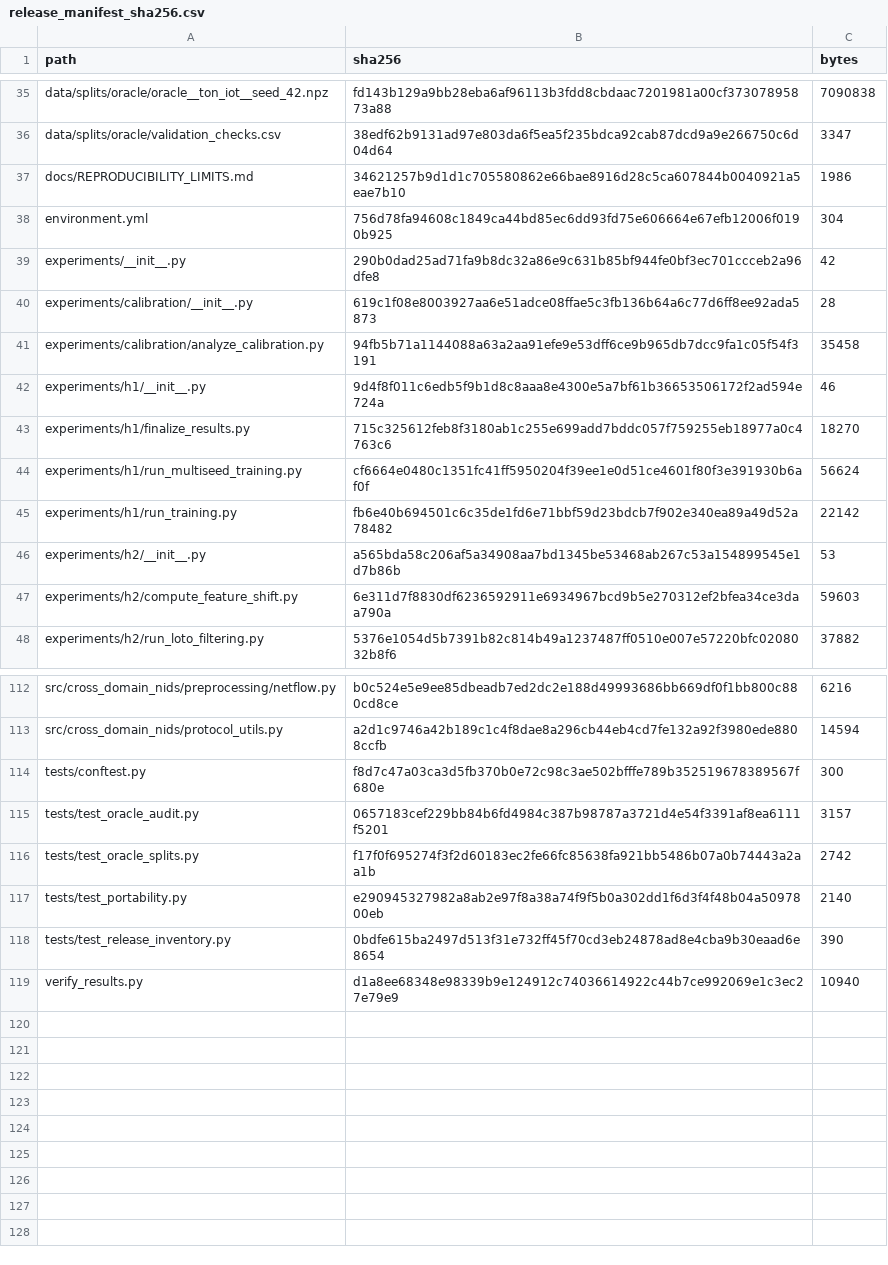
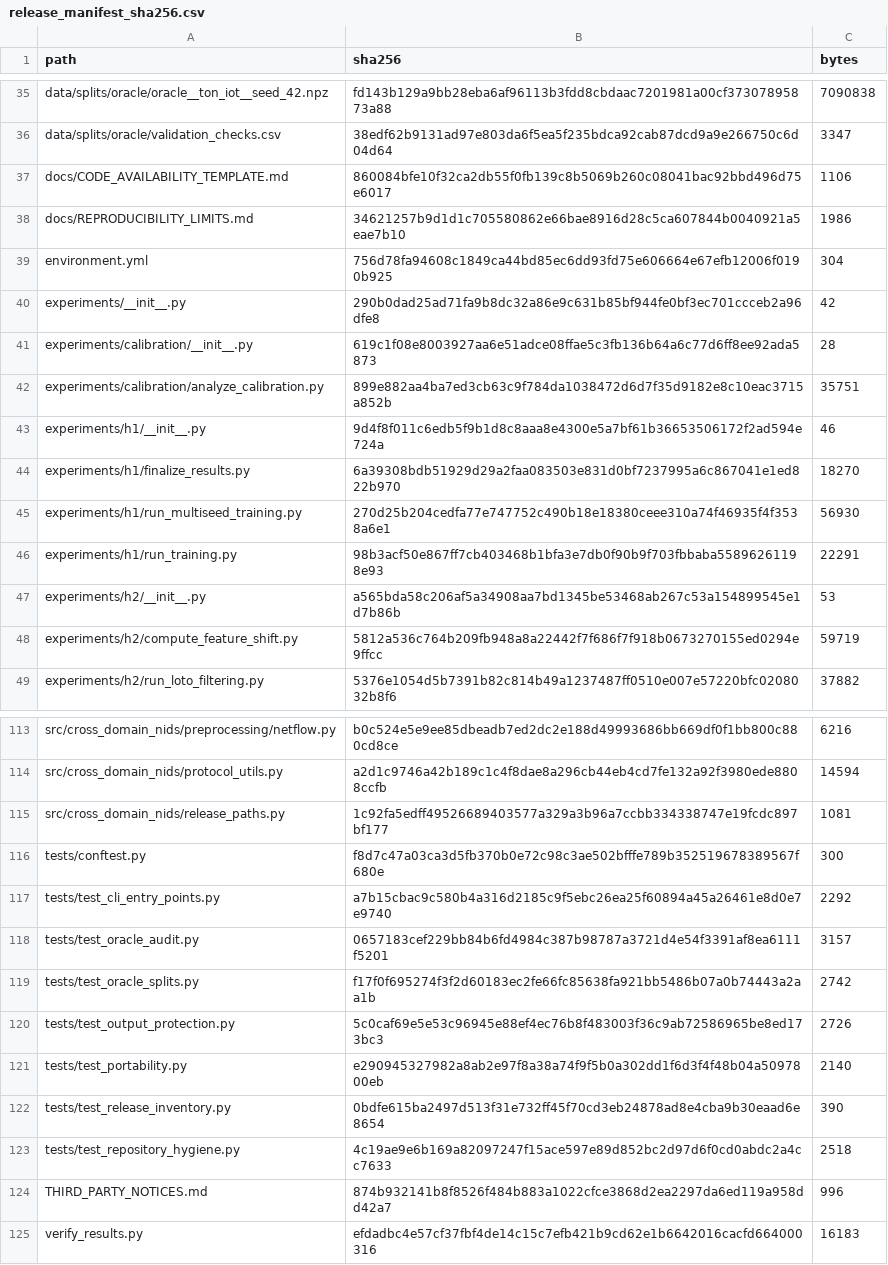
Before and after one commit to RageAlpha/cross-domain-nids-diagnostics, a CSV file: release_manifest_sha256.csv, drawn as a sheet; only a part is shown, gaps mark what is left out; the diff covers the shown part only.

Commit message:
Harden reproducibility release audit

```diff
--- a/release_manifest_sha256.csv
+++ b/release_manifest_sha256.csv
@@ -36,2 +36,3 @@
 "data/splits/oracle/validation_checks.csv","38edf62b9131ad97e803da6f5ea5f235bdca92cab87dcd9a9e266750c6d04d64","3347"
+"docs/CODE_AVAILABILITY_TEMPLATE.md","860084bfe10f32ca2db55f0fb139c8b5069b260c08041bac92bbd496d75e6017","1106"
 "docs/REPRODUCIBILITY_LIMITS.md","34621257b9d1d1c705580862e66bae8916d28c5ca607844b0040921a5eae7b10","1986"
@@ -40,9 +41,9 @@
 "experiments/calibration/__init__.py","619c1f08e8003927aa6e51adce08ffae5c3fb136b64a6c77d6ff8ee92ada5873","28"
-"experiments/calibration/analyze_calibration.py","94fb5b71a1144088a63a2aa91efe9e53dff6ce9b965db7dcc9fa1c05f54f3191","35458"
+"experiments/calibration/analyze_calibration.py","899e882aa4ba7ed3cb63c9f784da1038472d6d7f35d9182e8c10eac3715a852b","35751"
 "experiments/h1/__init__.py","9d4f8f011c6edb5f9b1d8c8aaa8e4300e5a7bf61b36653506172f2ad594e724a","46"
-"experiments/h1/finalize_results.py","715c325612feb8f3180ab1c255e699add7bddc057f759255eb18977a0c4763c6","18270"
-"experiments/h1/run_multiseed_training.py","cf6664e0480c1351fc41ff5950204f39ee1e0d51ce4601f80f3e391930b6af0f","56624"
-"experiments/h1/run_training.py","fb6e40b694501c6c35de1fd6e71bbf59d23bdcb7f902e340ea89a49d52a78482","22142"
+"experiments/h1/finalize_results.py","6a39308bdb51929d29a2faa083503e831d0bf7237995a6c867041e1ed822b970","18270"
+"experiments/h1/run_multiseed_training.py","270d25b204cedfa77e747752c490b18e18380ceee310a74f46935f4f3538a6e1","56930"
+"experiments/h1/run_training.py","98b3acf50e867ff7cb403468b1bfa3e7db0f90b9f703fbbaba55896261198e93","22291"
 "experiments/h2/__init__.py","a565bda58c206af5a34908aa7bd1345be53468ab267c53a154899545e1d7b86b","53"
-"experiments/h2/compute_feature_shift.py","6e311d7f8830df6236592911e6934967bcd9b5e270312ef2bfea34ce3daa790a","59603"
+"experiments/h2/compute_feature_shift.py","5812a536c764b209fb948a8a22442f7f686f7f918b0673270155ed0294e9ffcc","59719"
 "experiments/h2/run_loto_filtering.py","5376e1054d5b7391b82c814b49a1237487ff0510e007e57220bfc0208032b8f6","37882"
@@ -113,7 +114,12 @@
 "src/cross_domain_nids/protocol_utils.py","a2d1c9746a42b189c1c4f8dae8a296cb44eb4cd7fe132a92f3980ede8808ccfb","14594"
+"src/cross_domain_nids/release_paths.py","1c92fa5edff49526689403577a329a3b96a7ccbb334338747e19fcdc897bf177","1081"
 "tests/conftest.py","f8d7c47a03ca3d5fb370b0e72c98c3ae502bfffe789b352519678389567f680e","300"
+"tests/test_cli_entry_points.py","a7b15cbac9c580b4a316d2185c9f5ebc26ea25f60894a45a26461e8d0e7e9740","2292"
 "tests/test_oracle_audit.py","0657183cef229bb84b6fd4984c387b98787a3721d4e54f3391af8ea6111f5201","3157"
 "tests/test_oracle_splits.py","f17f0f695274f3f2d60183ec2fe66fc85638fa921bb5486b07a0b74443a2aa1b","2742"
+"tests/test_output_protection.py","5c0caf69e5e53c96945e88ef4ec76b8f483003f36c9ab72586965be8ed173bc3","2726"
 "tests/test_portability.py","e290945327982a8ab2e97f8a38a74f9f5b0a302dd1f6d3f4f48b04a5097800eb","2140"
 "tests/test_release_inventory.py","0bdfe615ba2497d513f31e732ff45f70cd3eb24878ad8e4cba9b30eaad6e8654","390"
-"verify_results.py","d1a8ee68348e98339b9e124912c74036614922c44b7ce992069e1c3ec27e79e9","10940"
+"tests/test_repository_hygiene.py","4c19ae9e6b169a82097247f15ace597e89d852bc2d97d6f0cd0abdc2a4cc7633","2518"
+"THIRD_PARTY_NOTICES.md","874b932141b8f8526f484b883a1022cfce3868d2ea2297da6ed119a958dd42a7","996"
+"verify_results.py","efdadbc4e57cf37fbf4de14c15c7efb421b9cd62e1b6642016cacfd664000316","16183"
```
Also changed, not shown: 22 edited cells elsewhere in this file, 23 other files.
